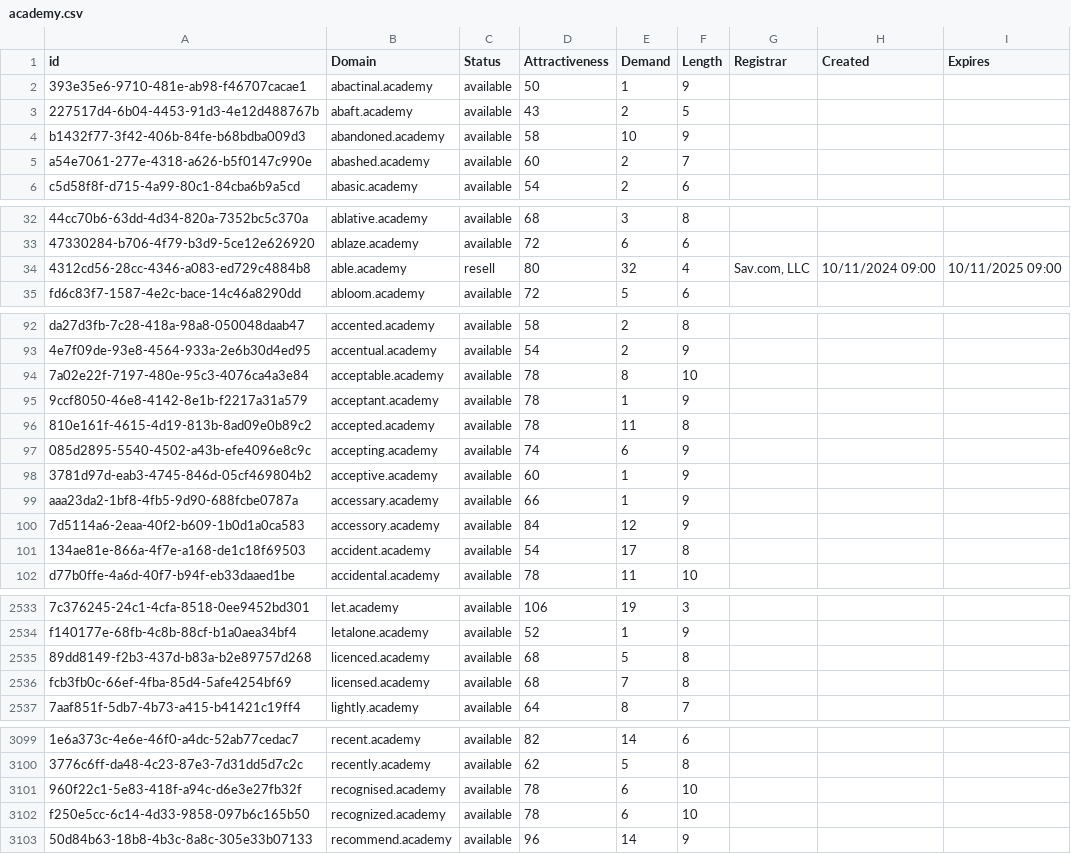
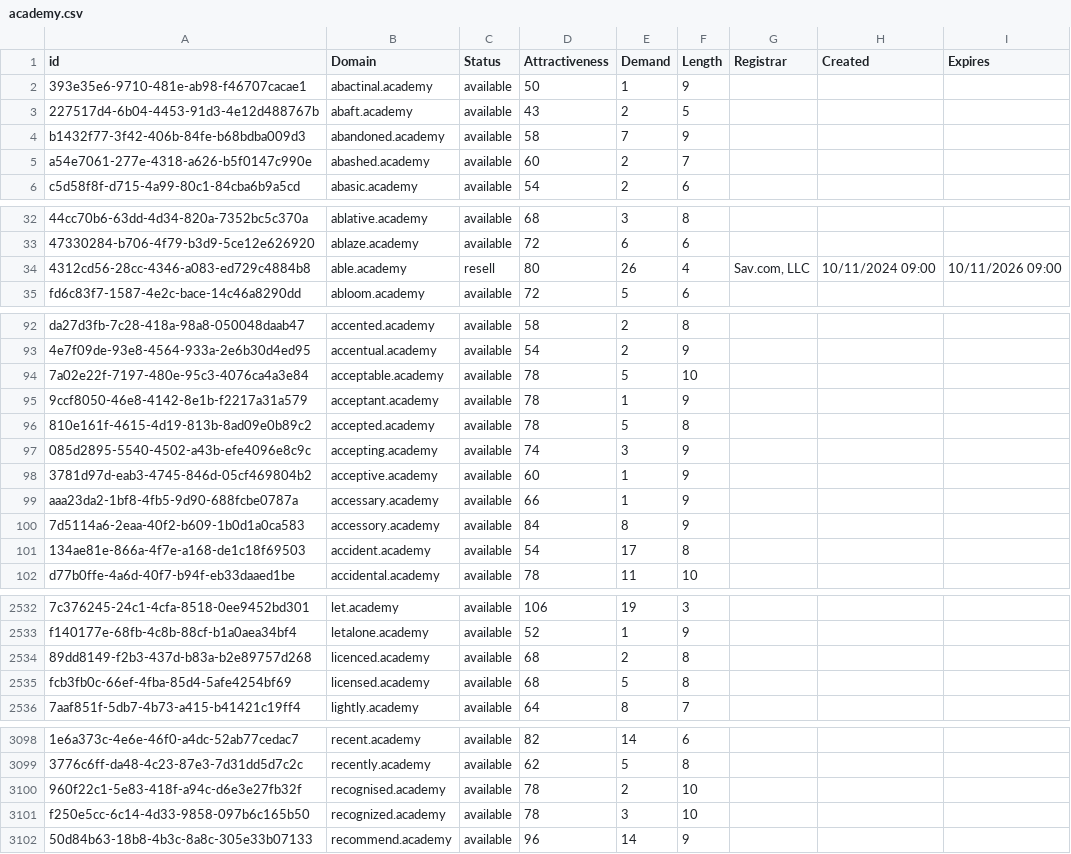
Before and after one commit to UniqueDomains/academy-oneword-domains, a CSV file: academy.csv, drawn as a sheet; only a part is shown, gaps mark what is left out; addresses are those after the commit; the diff covers the shown part only; the diff names each change by its address in the sheet, - before the commit and + after, or states it on an @@ line.

```diff
--- a/academy.csv
+++ b/academy.csv
-E4 (Demand): 10
+E4 (Demand): 7
-E34 (Demand): 32
+E34 (Demand): 26
-I34 (Expires): 10/11/2025 09:00
+I34 (Expires): 10/11/2026 09:00
-E94 (Demand): 8
+E94 (Demand): 5
-E96 (Demand): 11
+E96 (Demand): 5
-E97 (Demand): 6
+E97 (Demand): 3
-E100 (Demand): 12
+E100 (Demand): 8
-E2534 (Demand): 5
+E2534 (Demand): 2
-E2535 (Demand): 7
+E2535 (Demand): 5
-E3100 (Demand): 6
+E3100 (Demand): 2
-E3101 (Demand): 6
+E3101 (Demand): 3
```
Also changed, not shown: 1 removed row and 28 edited cells elsewhere in this file, 2 other files.
